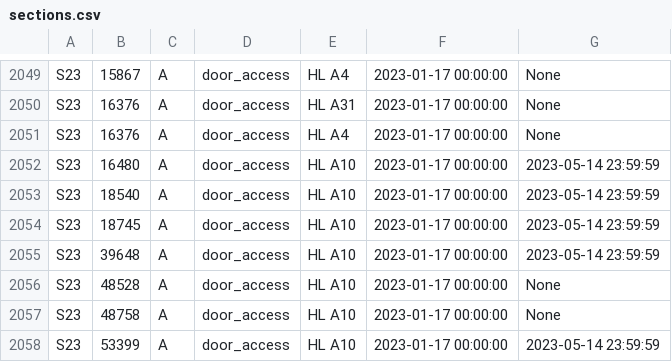
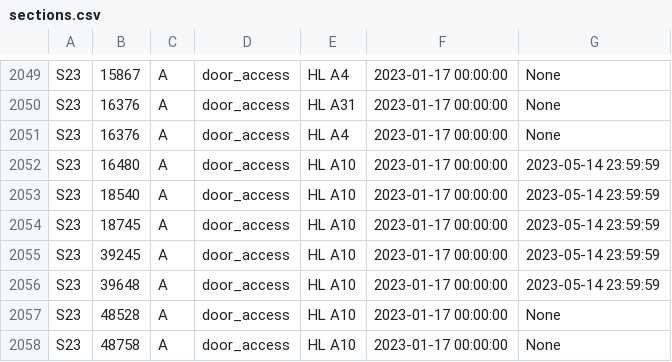
Before and after one commit to CMUIDeATe/aclman, a CSV file: src/data/sections.csv, drawn as a sheet; only a part is shown, gaps mark what is left out; the shorter side is filled out with more unchanged rows.

Commit message:
Add semester-only A10 door access to S23-39245-A.
Per instructor request on #011663.  Bump to 0.1.7.

```diff
--- a/src/data/sections.csv
+++ b/src/data/sections.csv
@@ -2054,2 +2054,3 @@ S23,18540,A,door_access,HL A10,2023-01-17 00:00:00,2023-05-14 23:59:59
 S23,18745,A,door_access,HL A10,2023-01-17 00:00:00,2023-05-14 23:59:59
+S23,39245,A,door_access,HL A10,2023-01-17 00:00:00,2023-05-14 23:59:59
 S23,39648,A,door_access,HL A10,2023-01-17 00:00:00,2023-05-14 23:59:59
```
Also changed, not shown: 1 other file.
